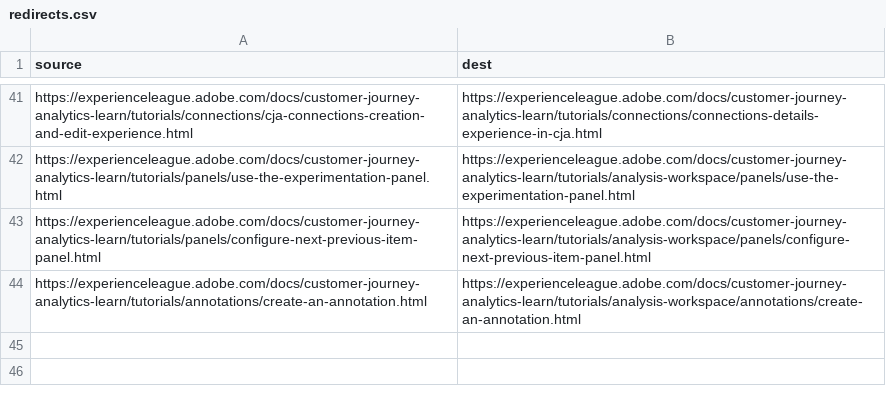
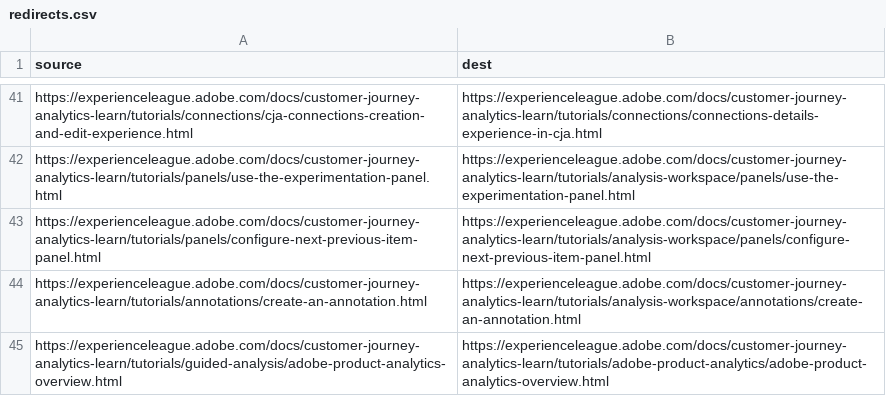
Before and after one commit to AdobeDocs/customer-journey-analytics-learn.ko-KR, a CSV file: redirects.csv, drawn as a sheet; only a part is shown, gaps mark what is left out.

Commit message:
Sync non localizable files for core commit d3c89481a9549102e07766ea9370d5b0949ecfd2

```diff
--- a/redirects.csv
+++ b/redirects.csv
@@ -44 +44,2 @@ https://experienceleague.adobe.com/docs/customer-journey-analytics-learn/tutoria
 https://experienceleague.adobe.com/docs/customer-journey-analytics-learn/tutorials/annotations/create-an-annotation.html,https://experienceleague.adobe.com/docs/customer-journey-analytics-learn/tutorials/analysis-workspace/annotations/create-an-annotation.html
+https://experienceleague.adobe.com/docs/customer-journey-analytics-learn/tutorials/guided-analysis/adobe-product-analytics-overview.html,https://experienceleague.adobe.com/docs/customer-journey-analytics-learn/tutorials/adobe-product-analytics/adobe-product-analytics-overview.html
```
